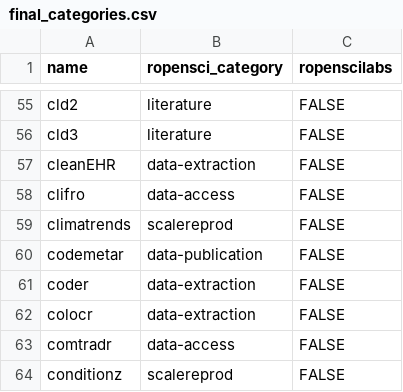
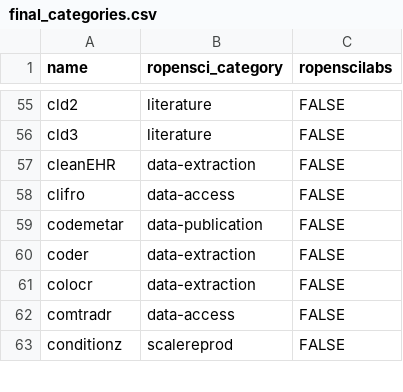
Before and after one commit to ropensci-org/makeregistry, a CSV file: inst/scripts/final_categories.csv, drawn as a sheet; only a part is shown, gaps mark what is left out; the diff names each change by its address in the sheet, - before the commit and + after, or states it on an @@ line.

Commit message:
Update final_categories.csv

```diff
--- a/inst/scripts/final_categories.csv
+++ b/inst/scripts/final_categories.csv
-row 59: climatrends | scalereprod | FALSE
```
